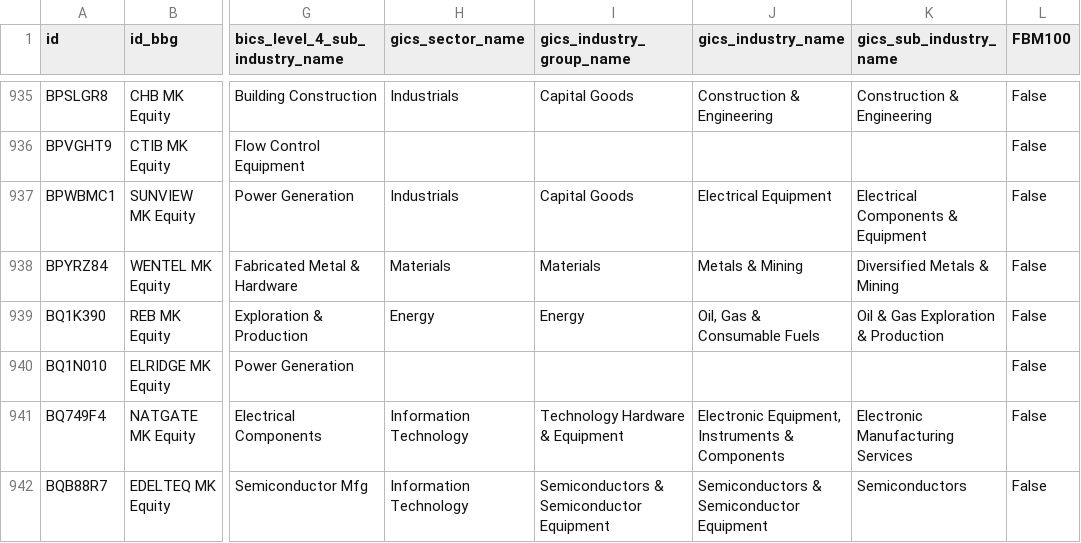
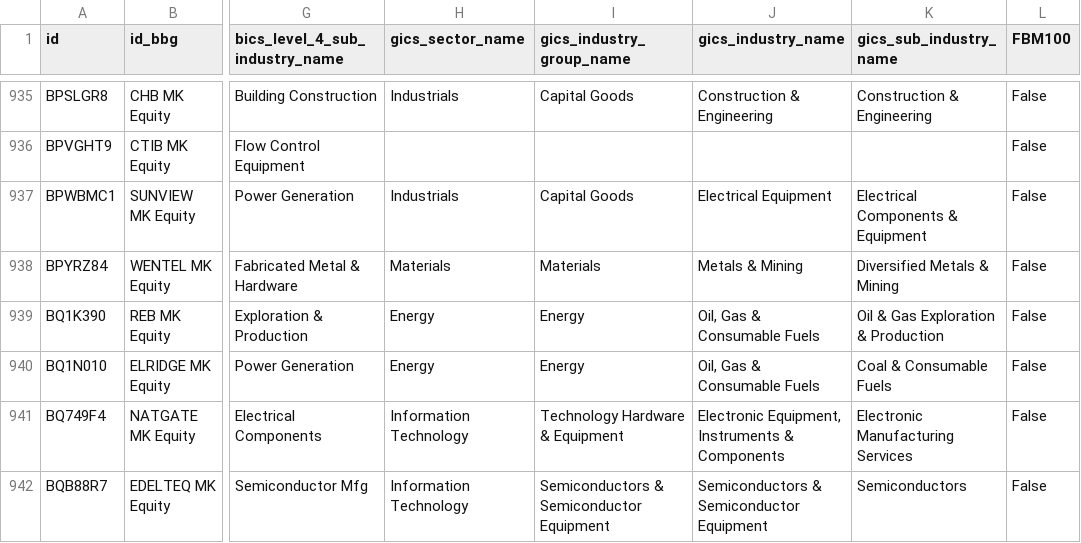
Before and after one commit to etq-quant/bursa, a CSV file: data/meta_data.csv, drawn as a sheet; only a part is shown, gaps mark what is left out; the diff names each change by its address in the sheet, - before the commit and + after, or states it on an @@ line.

Commit message:
[bot] commit

```diff
--- a/data/meta_data.csv
+++ b/data/meta_data.csv
-H940 (gics_sector_name): (empty)
+H940 (gics_sector_name): Energy
-I940 (gics_industry_group_name): (empty)
+I940 (gics_industry_group_name): Energy
-J940 (gics_industry_name): (empty)
+J940 (gics_industry_name): Oil, Gas & Consumable Fuels
-K940 (gics_sub_industry_name): (empty)
+K940 (gics_sub_industry_name): Coal & Consumable Fuels
```
